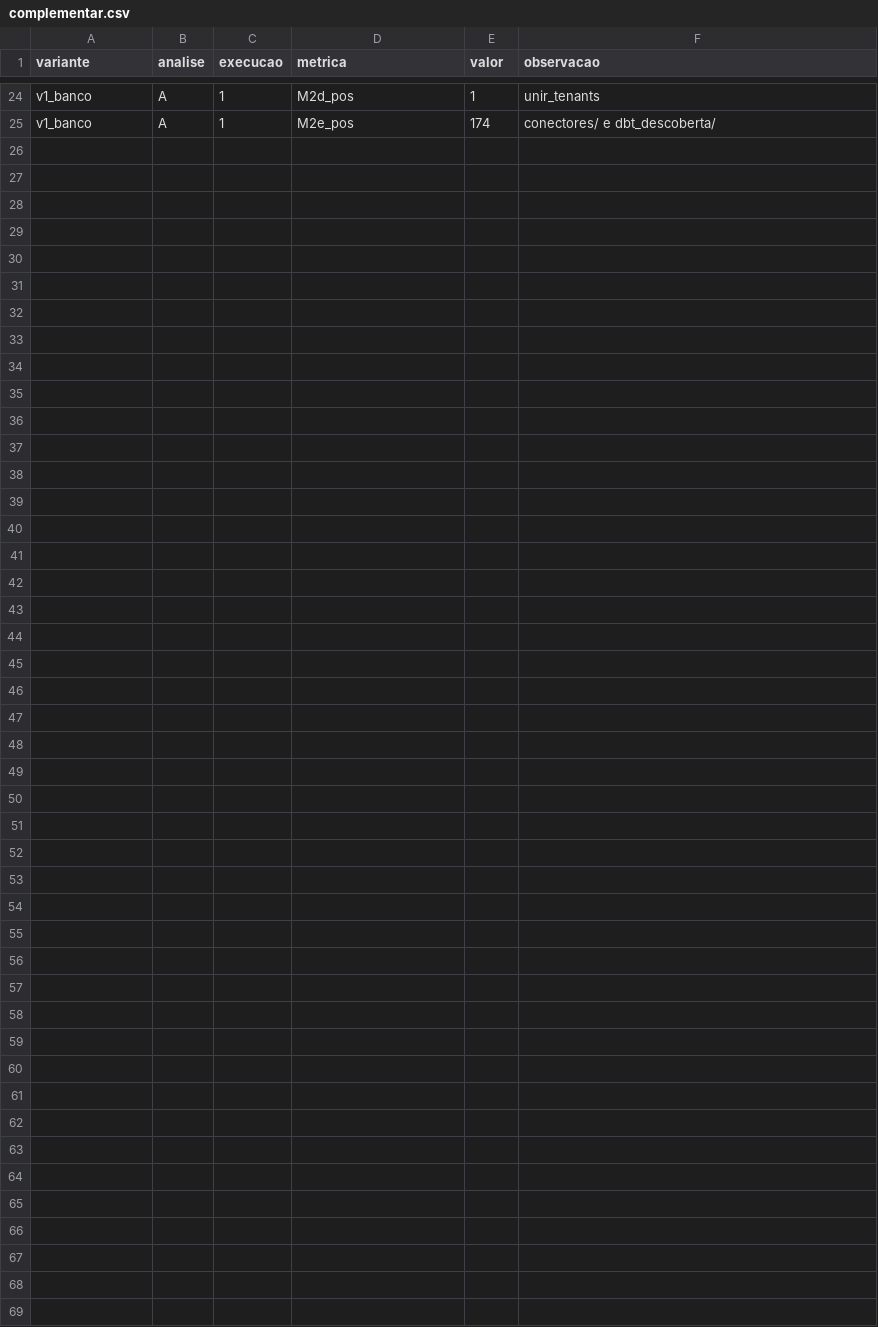
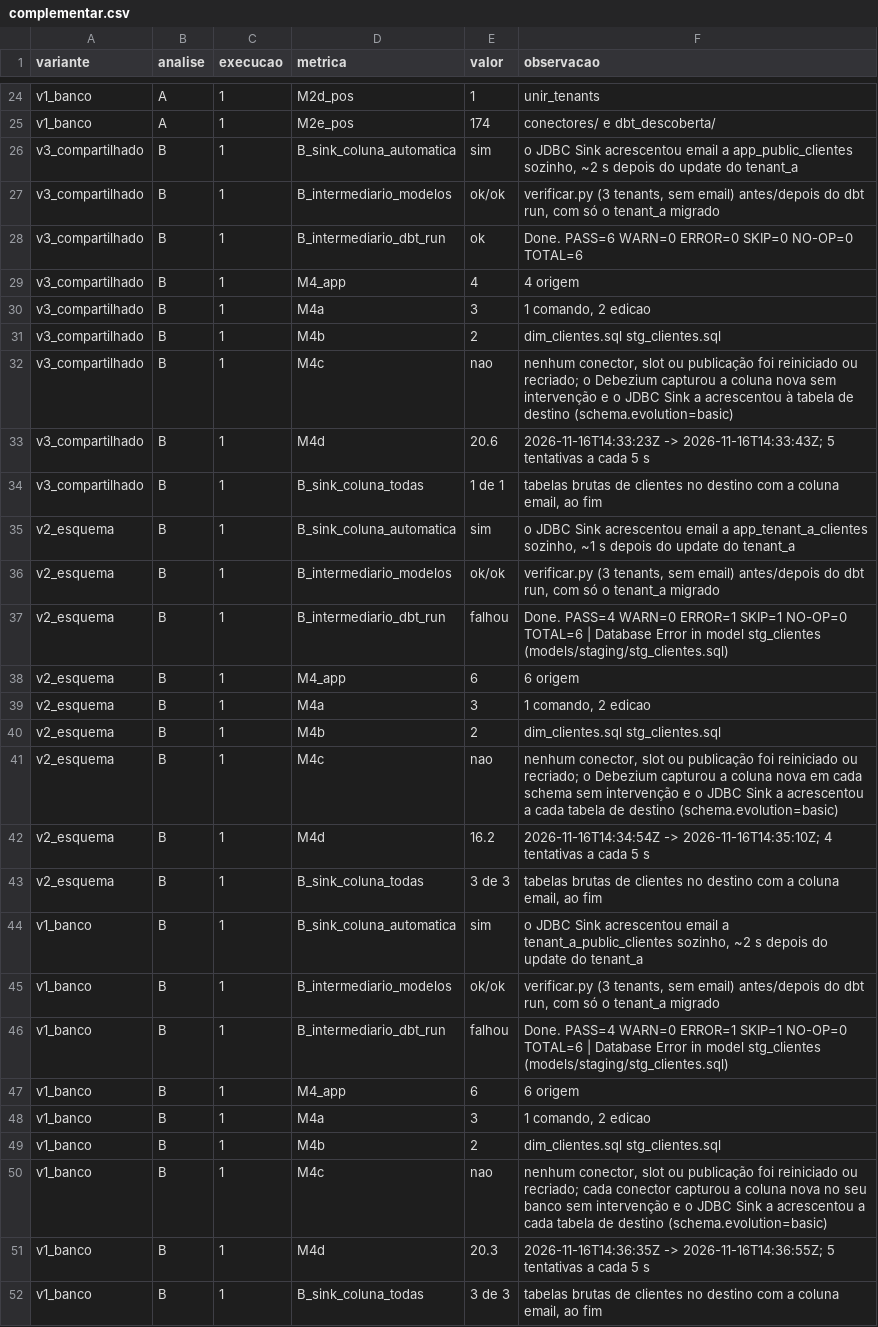
Before and after one commit to WillxBernardo/prototipo-multitenant, a CSV file: medicoes/complementar.csv, drawn as a sheet; only a part is shown, gaps mark what is left out.

Commit message:
Análise B (complementar): resultados da evolução de esquema (email em clientes) nas três variantes

```diff
--- a/medicoes/complementar.csv
+++ b/medicoes/complementar.csv
@@ -25 +25,28 @@ v1_banco,A,1,M2d_pos,1,unir_tenants
 v1_banco,A,1,M2e_pos,174,conectores/ e dbt_descoberta/
+v3_compartilhado,B,1,B_sink_coluna_automatica,sim,"o JDBC Sink acrescentou email a app_public_clientes sozinho, ~2 s depois do update do tenant_a"
+v3_compartilhado,B,1,B_intermediario_modelos,ok/ok,"verificar.py (3 tenants, sem email) antes/depois do dbt run, com só o tenant_a migrado"
+v3_compartilhado,B,1,B_intermediario_dbt_run,ok,Done. PASS=6 WARN=0 ERROR=0 SKIP=0 NO-OP=0 TOTAL=6
+v3_compartilhado,B,1,M4_app,4,4 origem
+v3_compartilhado,B,1,M4a,3,"1 comando, 2 edicao"
+v3_compartilhado,B,1,M4b,2,dim_clientes.sql stg_clientes.sql
+v3_compartilhado,B,1,M4c,nao,"nenhum conector, slot ou publicação foi reiniciado ou recriado; o Debezium capturou a coluna nova sem intervenção e o JDBC Sink a acrescentou à tabela de destino (schema.evolution=basic)"
+v3_compartilhado,B,1,M4d,20.6,2026-11-16T14:33:23Z -> 2026-11-16T14:33:43Z; 5 tentativas a cada 5 s
+v3_compartilhado,B,1,B_sink_coluna_todas,1 de 1,"tabelas brutas de clientes no destino com a coluna email, ao fim"
+v2_esquema,B,1,B_sink_coluna_automatica,sim,"o JDBC Sink acrescentou email a app_tenant_a_clientes sozinho, ~1 s depois do update do tenant_a"
+v2_esquema,B,1,B_intermediario_modelos,ok/ok,"verificar.py (3 tenants, sem email) antes/depois do dbt run, com só o tenant_a migrado"
+v2_esquema,B,1,B_intermediario_dbt_run,falhou,Done. PASS=4 WARN=0 ERROR=1 SKIP=1 NO-OP=0 TOTAL=6 | Database Error in model stg_clientes (models/staging/stg_clientes.sql)
+v2_esquema,B,1,M4_app,6,6 origem
+v2_esquema,B,1,M4a,3,"1 comando, 2 edicao"
+v2_esquema,B,1,M4b,2,dim_clientes.sql stg_clientes.sql
+v2_esquema,B,1,M4c,nao,"nenhum conector, slot ou publicação foi reiniciado ou recriado; o Debezium capturou a coluna nova em cada schema sem intervenção e o JDBC Sink a acrescentou a cada tabela de destino (schema.evolution=basic)"
+v2_esquema,B,1,M4d,16.2,2026-11-16T14:34:54Z -> 2026-11-16T14:35:10Z; 4 tentativas a cada 5 s
+v2_esquema,B,1,B_sink_coluna_todas,3 de 3,"tabelas brutas de clientes no destino com a coluna email, ao fim"
+v1_banco,B,1,B_sink_coluna_automatica,sim,"o JDBC Sink acrescentou email a tenant_a_public_clientes sozinho, ~2 s depois do update do tenant_a"
+v1_banco,B,1,B_intermediario_modelos,ok/ok,"verificar.py (3 tenants, sem email) antes/depois do dbt run, com só o tenant_a migrado"
+v1_banco,B,1,B_intermediario_dbt_run,falhou,Done. PASS=4 WARN=0 ERROR=1 SKIP=1 NO-OP=0 TOTAL=6 | Database Error in model stg_clientes (models/staging/stg_clientes.sql)
+v1_banco,B,1,M4_app,6,6 origem
+v1_banco,B,1,M4a,3,"1 comando, 2 edicao"
+v1_banco,B,1,M4b,2,dim_clientes.sql stg_clientes.sql
+v1_banco,B,1,M4c,nao,"nenhum conector, slot ou publicação foi reiniciado ou recriado; cada conector capturou a coluna nova no seu banco sem intervenção e o JDBC Sink a acrescentou a cada tabela de destino (schema.evolution=basic)"
+v1_banco,B,1,M4d,20.3,2026-11-16T14:36:35Z -> 2026-11-16T14:36:55Z; 5 tentativas a cada 5 s
+v1_banco,B,1,B_sink_coluna_todas,3 de 3,"tabelas brutas de clientes no destino com a coluna email, ao fim"
```
Also changed, not shown: medicoes/brutos/complementar/diario.csv, 15 other files.
